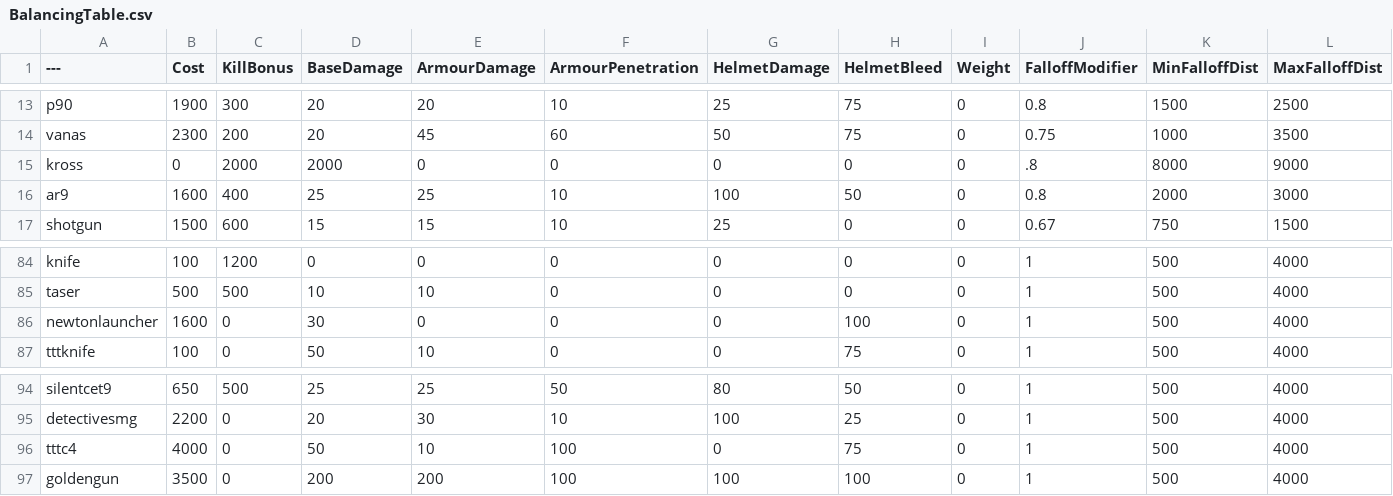
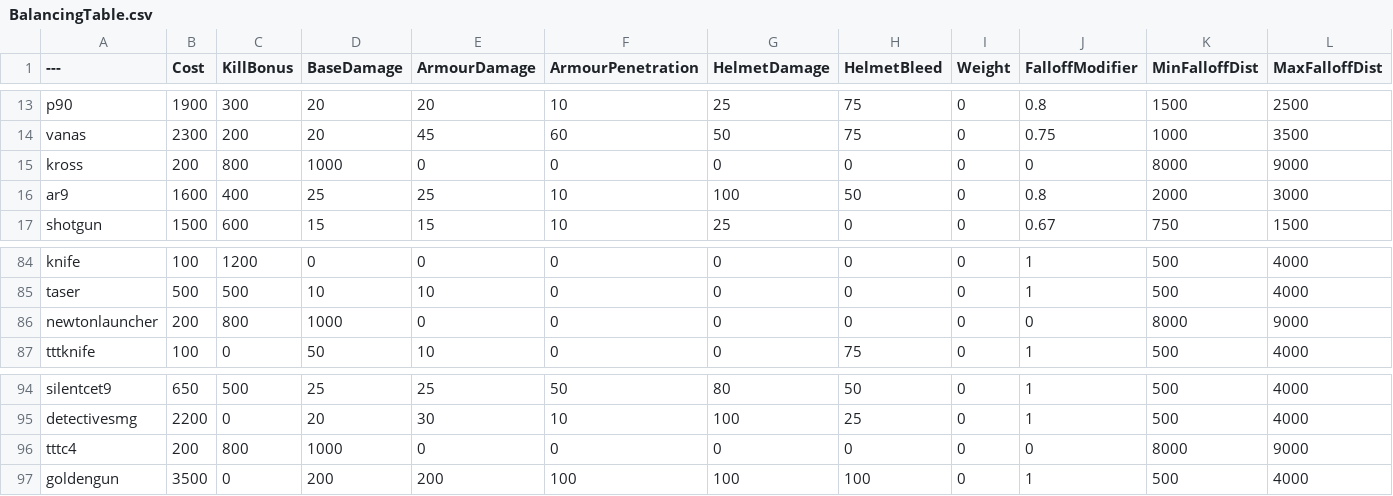
Before and after one commit to muta0001/BalancingTable, a CSV file: BalancingTable.csv, drawn as a sheet; only a part is shown, gaps mark what is left out.

Commit message:
Update BalancingTable.csv

```diff
--- a/BalancingTable.csv
+++ b/BalancingTable.csv
@@ -14,3 +14,3 @@ p90,1900,300,20,20,10,25,75,0,0.8,1500,2500
 vanas,2300,200,20,45,60,50,75,0,0.75,1000,3500
-kross,0,2000,2000,0,0,0,0,0,.8,8000,9000
+kross,200,800,1000,0,0,0,0,0,0,8000,9000
 ar9,1600,400,25,25,10,100,50,0,0.8,2000,3000
@@ -85,3 +85,3 @@ knife,100,1200,0,0,0,0,0,0,1,500,4000
 taser,500,500,10,10,0,0,0,0,1,500,4000
-newtonlauncher,1600,0,30,0,0,0,100,0,1,500,4000
+newtonlauncher,200,800,1000,0,0,0,0,0,0,8000,9000
 tttknife,100,0,50,10,0,0,75,0,1,500,4000
@@ -95,3 +95,3 @@ silentcet9,650,500,25,25,50,80,50,0,1,500,4000
 detectivesmg,2200,0,20,30,10,100,25,0,1,500,4000
-tttc4,4000,0,50,10,100,0,75,0,1,500,4000
+tttc4,200,800,1000,0,0,0,0,0,0,8000,9000
 goldengun,3500,0,200,200,100,100,100,0,1,500,4000
```
